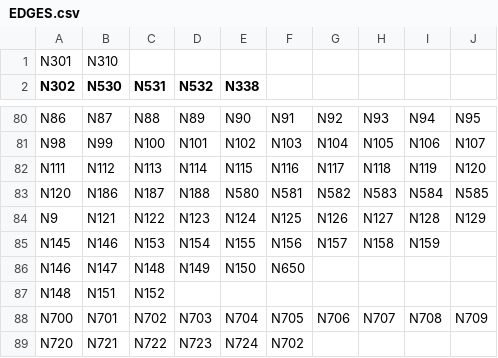
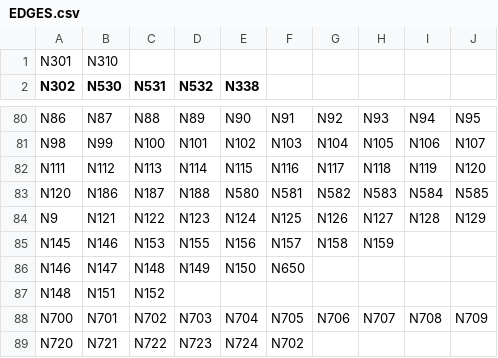
Before and after one commit to portoulan/ZaUral, a CSV file: data/EDGES.csv, drawn as a sheet; only a part is shown, gaps mark what is left out; the diff names each change by its address in the sheet, - before the commit and + after, or states it on an @@ line.

Commit message:
Update EDGES.csv

```diff
--- a/data/EDGES.csv
+++ b/data/EDGES.csv
-D85 (N532): N154
+D85 (N532): N155
-E85 (N338): N155
+E85 (N338): N156
-F85: N156
+F85: N157
-G85: N157
+G85: N158
-H85: N158
+H85: N159
-I85: N159
+I85: (empty)
```
